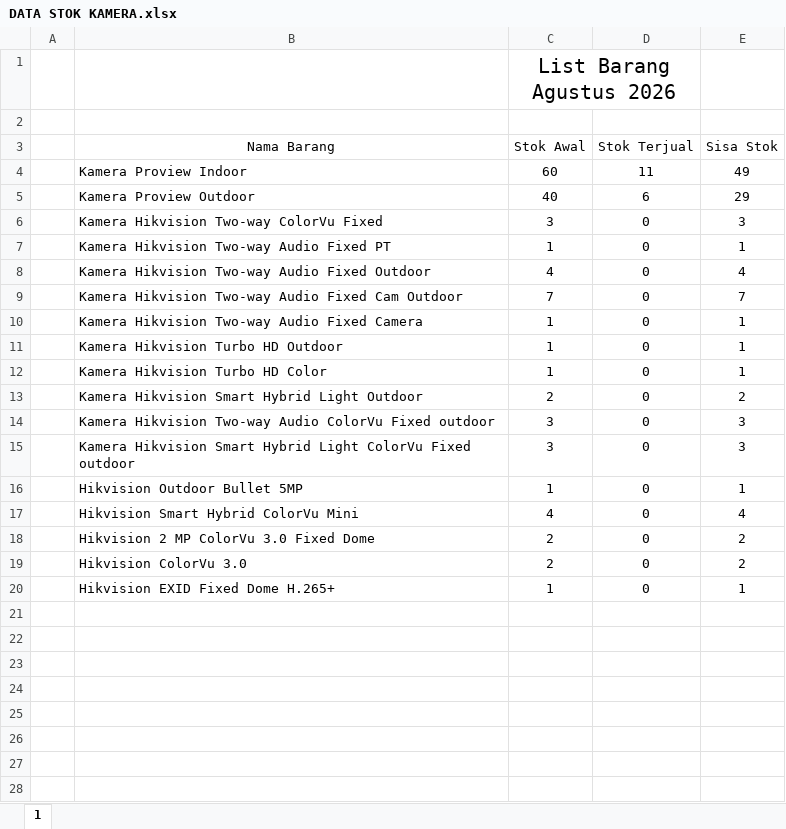
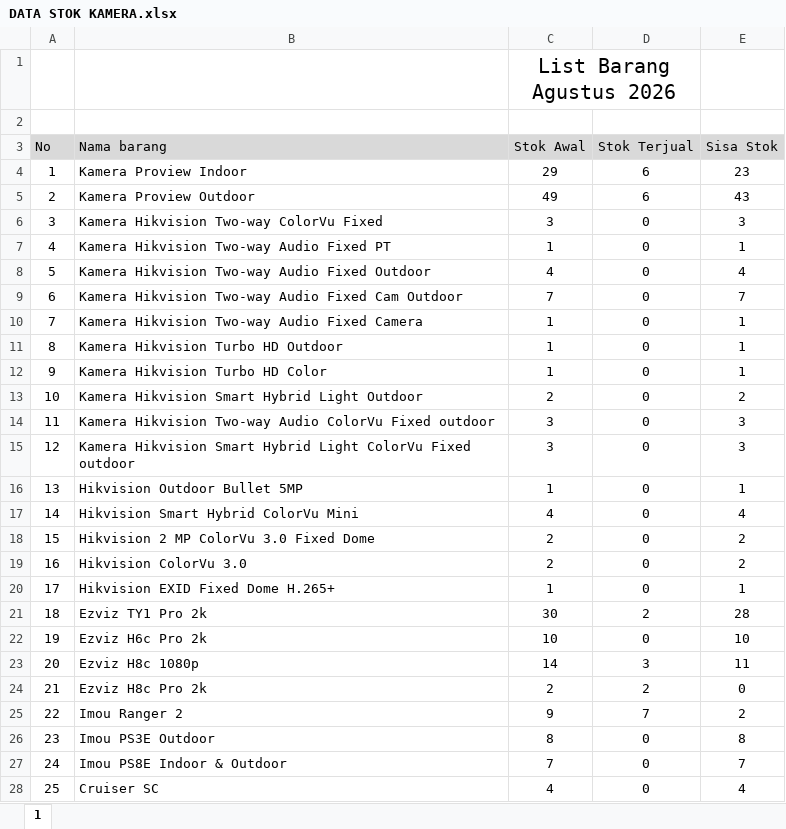
Before and after one commit to borneonetcom/Data-Pekerjaan, an Excel workbook: LAPORAN STOK/DATA STOK KAMERA.xlsx, sheet 1, drawn as a sheet; values as stored, in another font and other column widths than the file's, no borders; the diff names each change by its address in the sheet, - before the commit and + after, or states it on an @@ line.

```diff
--- a/LAPORAN STOK/DATA STOK KAMERA.xlsx (sheet 1)
+++ b/LAPORAN STOK/DATA STOK KAMERA.xlsx (sheet 1)
-A3: (empty)
+A3: No
-A3:E3 fill: none
+A3:E3 fill: #D9D9D9
-B3: Nama Barang
+B3: Nama barang
-B3 alignment: center
+B3 alignment: left
-A4 (No): (empty)
+A4 (No): 1
-C4 (Stok Awal): 60
+C4 (Stok Awal): 29
-D4 (Stok Terjual): 11
+D4 (Stok Terjual): 6
-E4 (Sisa Stok): 49
+E4 (Sisa Stok): 23
-A5 (No): (empty)
+A5 (No): 2
-C5 (Stok Awal): 40
+C5 (Stok Awal): 49
-E5 (Sisa Stok): 29
+E5 (Sisa Stok): 43
-A6 (No): (empty)
+A6 (No): 3
-A7 (No): (empty)
+A7 (No): 4
-A8 (No): (empty)
+A8 (No): 5
-A9 (No): (empty)
+A9 (No): 6
-A10 (No): (empty)
+A10 (No): 7
-A11 (No): (empty)
+A11 (No): 8
-A12 (No): (empty)
+A12 (No): 9
-A13 (No): (empty)
+A13 (No): 10
-A14 (No): (empty)
+A14 (No): 11
-A15 (No): (empty)
+A15 (No): 12
-A16 (No): (empty)
+A16 (No): 13
-A17 (No): (empty)
+A17 (No): 14
-A18 (No): (empty)
+A18 (No): 15
-A19 (No): (empty)
+A19 (No): 16
-A20 (No): (empty)
+A20 (No): 17
+row 21: 18 | Ezviz TY1 Pro 2k | 30 | 2 | 28
+row 22: 19 | Ezviz H6c Pro 2k | 10 | 0 | 10
+row 23: 20 | Ezviz H8c 1080p | 14 | 3 | 11
+row 24: 21 | Ezviz H8c Pro 2k | 2 | 2 | 0
+row 25: 22 | Imou Ranger 2 | 9 | 7 | 2
+row 26: 23 | Imou PS3E Outdoor | 8 | 0 | 8
+row 27: 24 | Imou PS8E Indoor & Outdoor | 7 | 0 | 7
+row 28: 25 | Cruiser SC | 4 | 0 | 4
```
Also changed, not shown: formulas that keep their value, Rekap Barang September.xlsx, Tagihan/2026/September/SDN Mabuun.xlsx, 38 other files.
